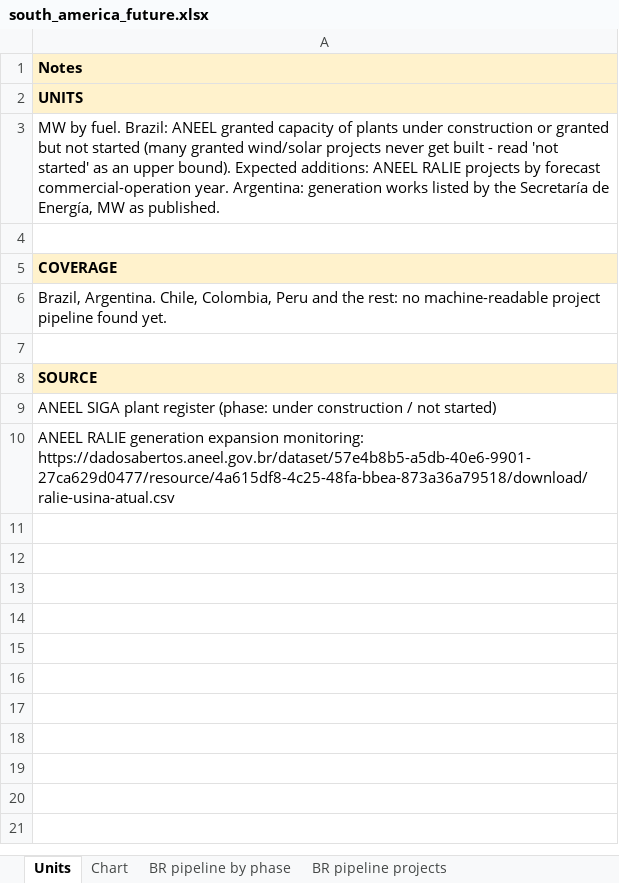
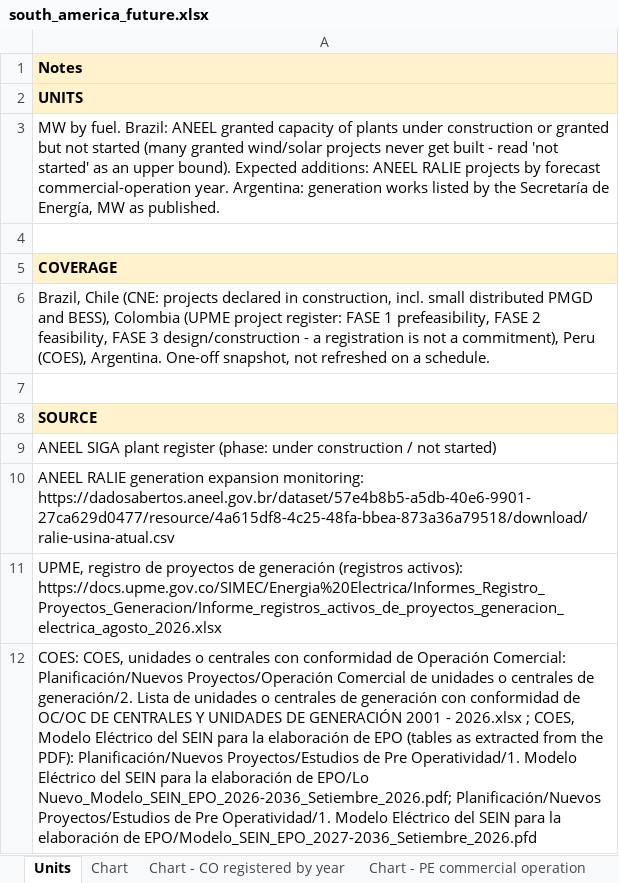
Before and after one commit to thomasdalton9/Energy-public, an Excel workbook: output/Data and Chart Outputs/south_america_future.xlsx, sheet Units, drawn as a sheet; values as stored, in another font and other column widths than the file's, no borders; the diff names each change by its address in the sheet, - before the commit and + after, or states it on an @@ line.

```diff
--- a/output/Data and Chart Outputs/south_america_future.xlsx (sheet Units)
+++ b/output/Data and Chart Outputs/south_america_future.xlsx (sheet Units)
+sheet tab: Chart - CO registered by year
+sheet tab: Chart - PE commercial operation
-A6: Brazil, Argentina. Chile, Colombia, Peru and the rest: no machine-readable project pipeline found yet.
+A6: Brazil, Chile (CNE: projects declared in construction, incl. small distributed PMGD and BESS), Colombia (UPME project register: FASE 1 prefeasibility, FASE 2 feasibility, FASE 3 design/construction - a registration is not a commitment), Peru (COES), Argentina. One-off snapshot, not refreshed on a schedule.
+row 11: UPME, registro de proyectos de generación (registros activos): https://docs.upme.gov.co/SIMEC/Energia%20Electrica/Informes_Registro_Proyectos_Generacion/Informe_registros_activos_de_proyectos_generacion_electrica_agosto_2026.xlsx
+row 12: COES: COES, unidades o centrales con conformidad de Operación Comercial: Planificación/Nuevos Proyectos/Operación Comercial de unidades o centrales de generación/2. Lista de unidades o centrales de generación con conformidad de OC/OC DE CENTRALES Y UNIDADES DE GENERACIÓN 2001 - 2026.xlsx ; COES, Modelo Eléctrico del SEIN para la elaboración de EPO (tables as extracted from the PDF): Planificación/Nuevos Proyectos/Estudios de Pre Operatividad/1. Modelo Eléctrico del SEIN para la elaboración de EPO/Lo Nuevo_Modelo_SEIN_EPO_2026-2036_Setiembre_2026.pdf; Planificación/Nuevos Proyectos/Estudios de Pre Operatividad/1. Modelo Eléctrico del SEIN para la elaboración de EPO/Modelo_SEIN_EPO_2027-2036_Setiembre_2026.pfd
```
Also changed, not shown: sheet BR pipeline projects, other sheet tabs, charts or pictures, output/Data and Chart Outputs/australia_nz_future.xlsx, output/Data and Chart Outputs/north_america_future.xlsx, 1 other file.
